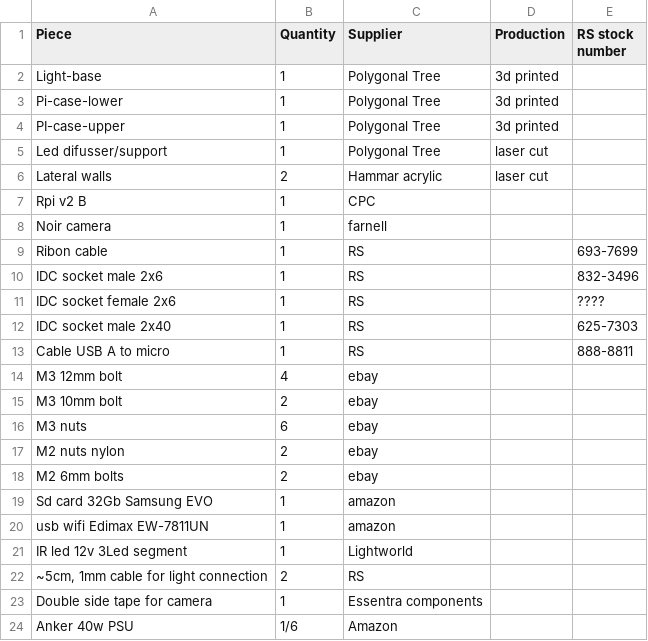
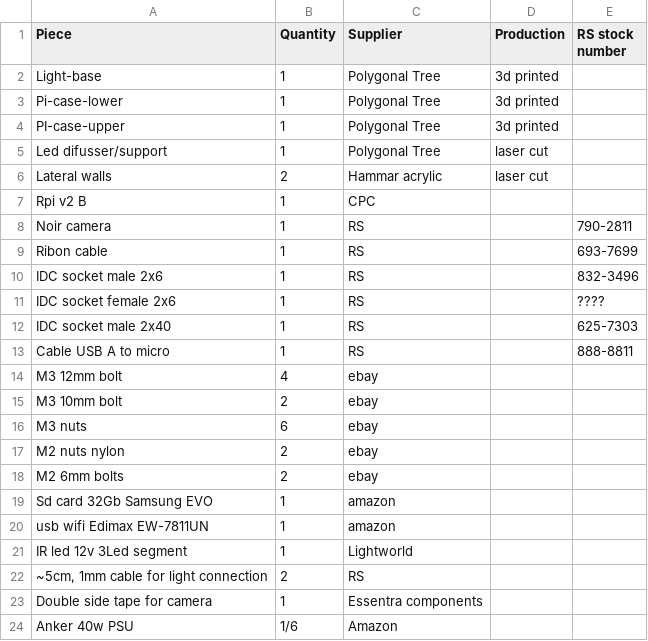
Before and after one commit to a-r-j/ethoscope_hardware, a CSV file: core/BOM_Ethoscope.csv, drawn as a sheet.

Commit message:
Update BOM_Ethoscope.csv

```diff
--- a/core/BOM_Ethoscope.csv
+++ b/core/BOM_Ethoscope.csv
@@ -7,3 +7,3 @@ Lateral walls,2,Hammar acrylic,laser cut,
 Rpi v2 B,1,CPC,,
-Noir camera,1,farnell,,
+Noir camera,1,RS,,790-2811
 Ribon cable,1,RS,,693-7699
```
